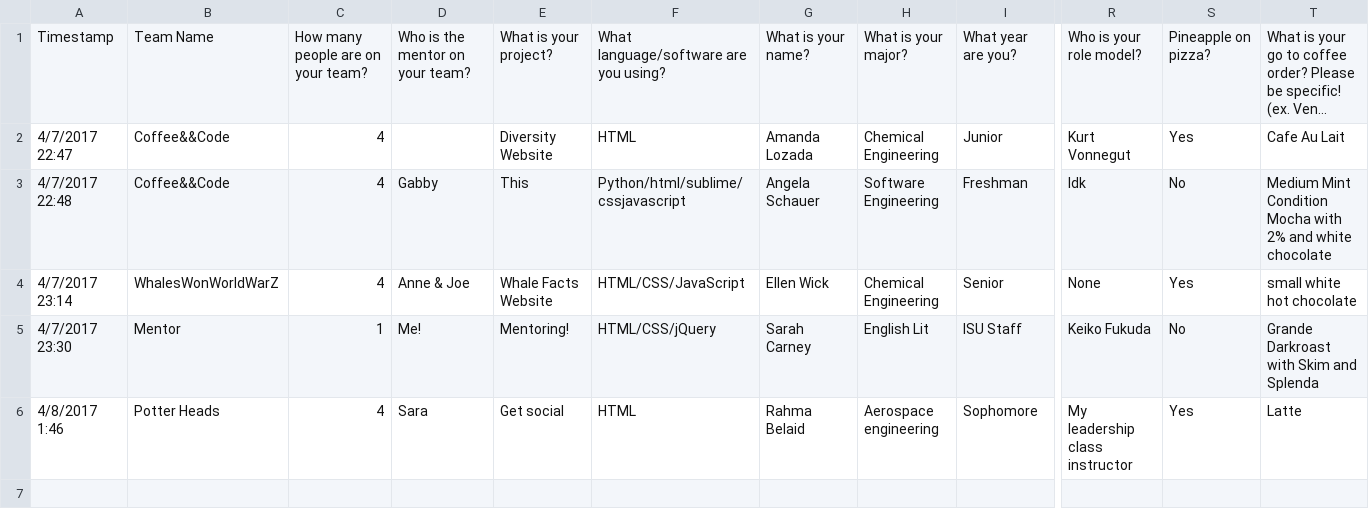
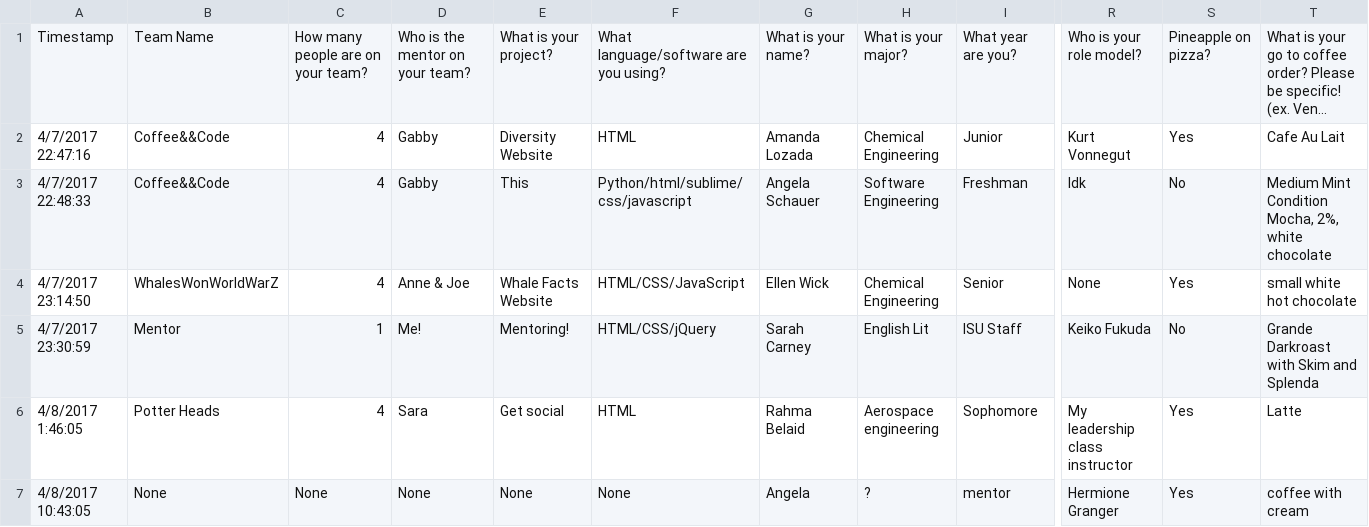
Before and after one commit to CoffeeAndCodeDW/EspressoYourself, a CSV file: scraper/EspressoYourself.csv, drawn as a sheet; only a part is shown, gaps mark what is left out; long unchanged cells end in …; rows hold the shown columns only; the diff names each change by its address in the sheet, - before the commit and + after, or states it on an @@ line.

```diff
--- a/scraper/EspressoYourself.csv
+++ b/scraper/EspressoYourself.csv
-A2: 4/7/2017 22:47
+A2: 4/7/2017 22:47:16
-D2: (empty)
+D2: Gabby
-A3: 4/7/2017 22:48
+A3: 4/7/2017 22:48:33
-F3: Python/html/sublime/cssjavascript
+F3: Python/html/sublime/css/javascript
-T3: …Mint Condition Mocha with 2% and white chocolate
+T3: …Mint Condition Mocha, 2%, white chocolate
-A4: 4/7/2017 23:14
+A4: 4/7/2017 23:14:50
-A5: 4/7/2017 23:30
+A5: 4/7/2017 23:30:59
-A6: 4/8/2017 1:46
+A6: 4/8/2017 1:46:05
+row 7: 4/8/2017 10:43:05 | None | None | None | None | None | Angela | ? | mentor | Hermione Granger | Yes | coffee with cream
```
Also changed, not shown: 2 other files.
